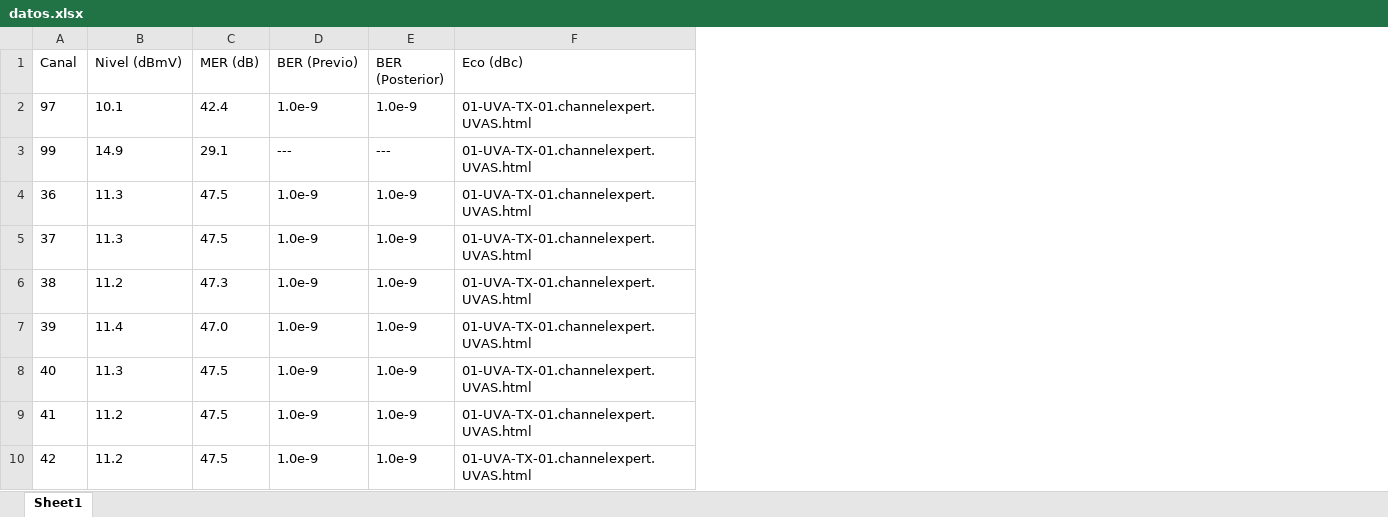
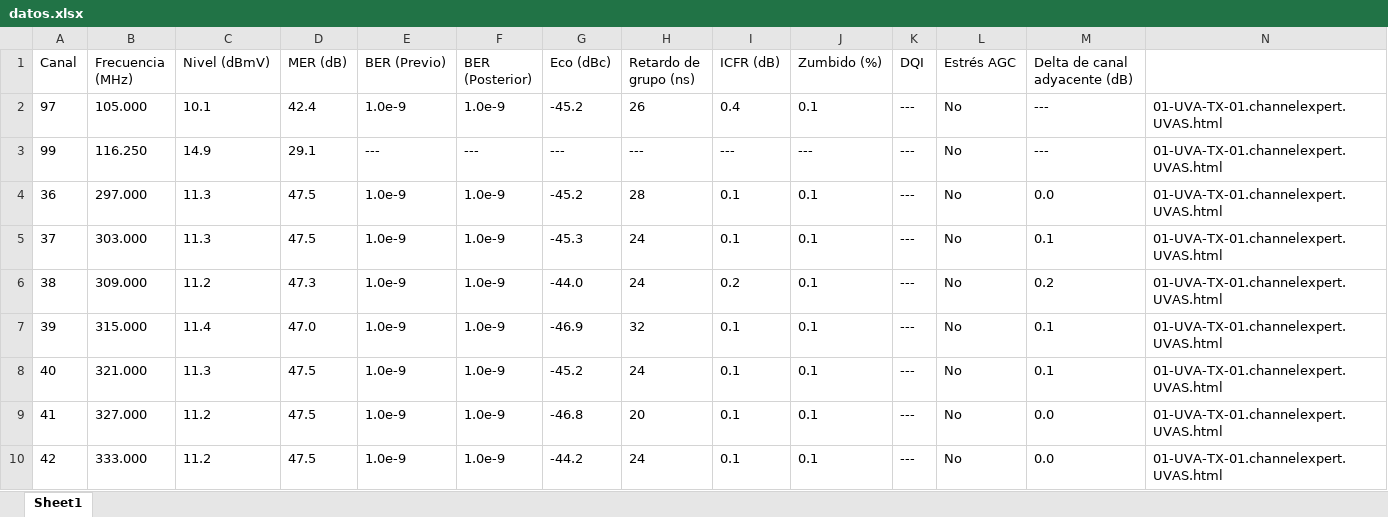
Before and after one commit to Cuentaroja11/GPH_ETLVentanas, an Excel workbook: datos.xlsx, sheet Sheet1, drawn as a sheet; only a part is shown; values as stored, in another font and other column widths than the file's, no borders; addresses are those after the commit; the diff names each change by its address in the sheet, - before the commit and + after, or states it on an @@ line.

Commit message:
El programa de extraccion ya no elimina columnas y es optimizado

```diff
--- a/datos.xlsx (sheet Sheet1)
+++ b/datos.xlsx (sheet Sheet1)
+column B (Frecuencia (MHz)), rows 2-10: 105.000 | 116.250 | 297.000 | 303.000 | 309.000 | 315.000 | 321.000 | 327.000 | 333.000
+column G (Eco (dBc)), rows 2-10: -45.2 | --- | -45.2 | -45.3 | -44.0 | -46.9 | -45.2 | -46.8 | -44.2
+column H (Retardo de grupo (ns)), rows 2-10: 26 | --- | 28 | 24 | 24 | 32 | 24 | 20 | 24
+column I (ICFR (dB)), rows 2-10: 0.4 | --- | 0.1 | 0.1 | 0.2 | 0.1 | 0.1 | 0.1 | 0.1
+column J (Zumbido (%)), rows 2-10: 0.1 | --- | 0.1 | 0.1 | 0.1 | 0.1 | 0.1 | 0.1 | 0.1
+column K (DQI), rows 2-10: all ---
+column L (Estrés AGC), rows 2-10: all No
+column M (Delta de canal adyacente (dB)), rows 2-10: --- | --- | 0.0 | 0.1 | 0.2 | 0.1 | 0.1 | 0.0 | 0.0
-N1: Eco (dBc)
+N1: (empty)
```
Also changed, not shown: 2 other files.
